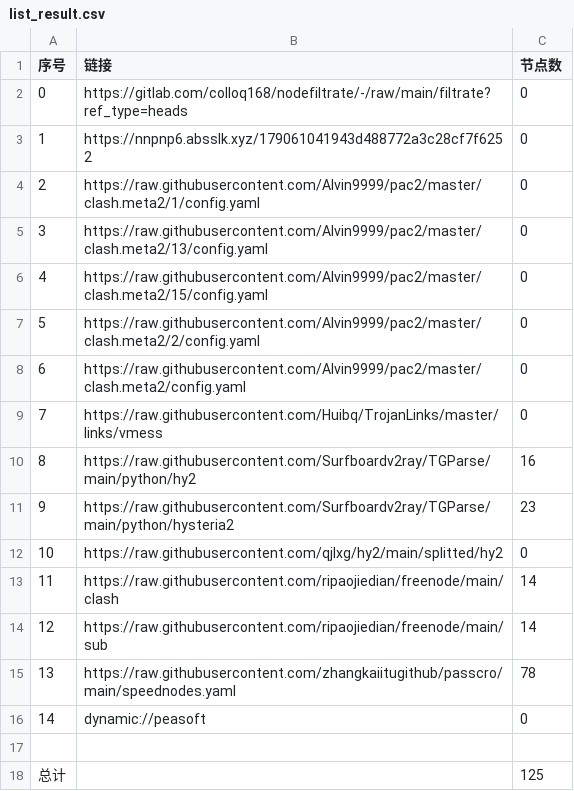
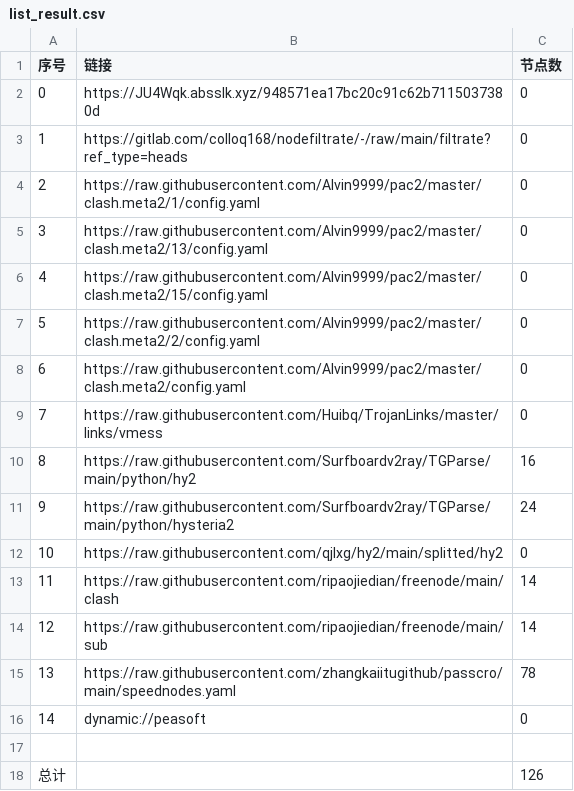
Before and after one commit to xlh001/AutoMergePublicNodes, a CSV file: list_result.csv, drawn as a sheet.

```diff
--- a/list_result.csv
+++ b/list_result.csv
@@ -1,4 +1,4 @@
 序号,链接,节点数
-0,https://gitlab.com/colloq168/nodefiltrate/-/raw/main/filtrate?ref_type=heads,0
-1,https://nnpnp6.absslk.xyz/179061041943d488772a3c28cf7f6252,0
+0,https://JU4Wqk.absslk.xyz/948571ea17bc20c91c62b7115037380d,0
+1,https://gitlab.com/colloq168/nodefiltrate/-/raw/main/filtrate?ref_type=heads,0
 2,https://raw.githubusercontent.com/Alvin9999/pac2/master/clash.meta2/1/config.yaml,0
@@ -10,3 +10,3 @@
 8,https://raw.githubusercontent.com/Surfboardv2ray/TGParse/main/python/hy2,16
-9,https://raw.githubusercontent.com/Surfboardv2ray/TGParse/main/python/hysteria2,23
+9,https://raw.githubusercontent.com/Surfboardv2ray/TGParse/main/python/hysteria2,24
 10,https://raw.githubusercontent.com/qjlxg/hy2/main/splitted/hy2,0
@@ -17,2 +17,2 @@
 
-总计,,125
+总计,,126
```
Also changed, not shown: 6 other files.
